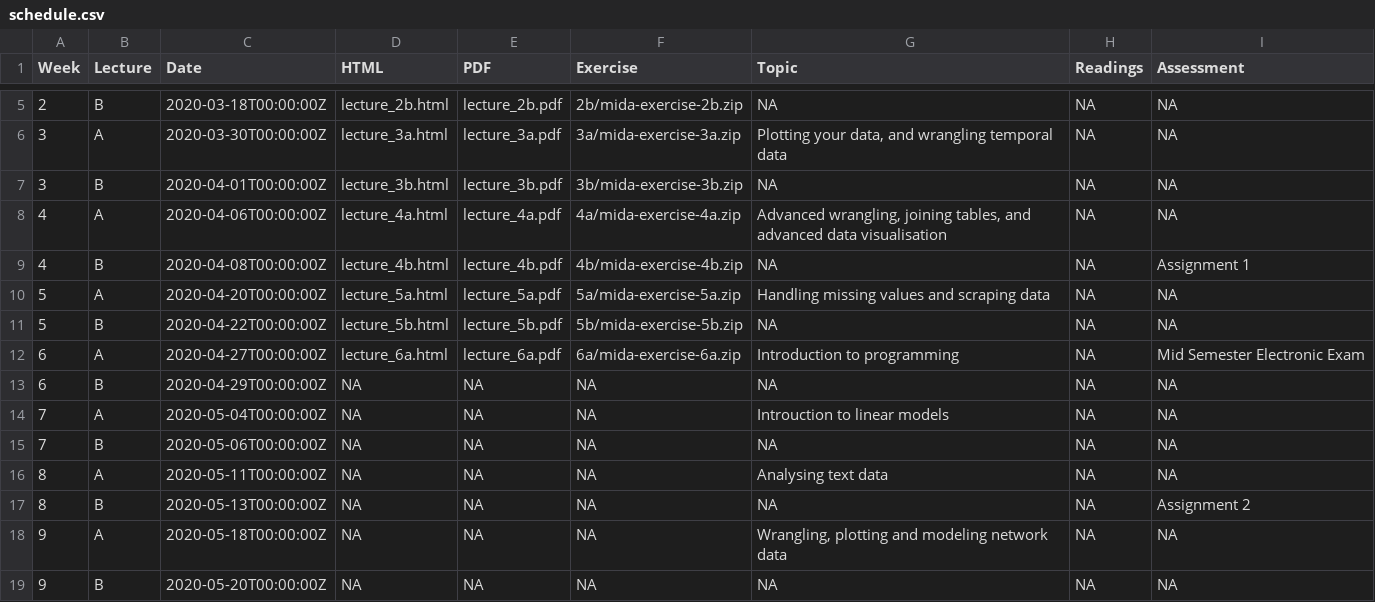
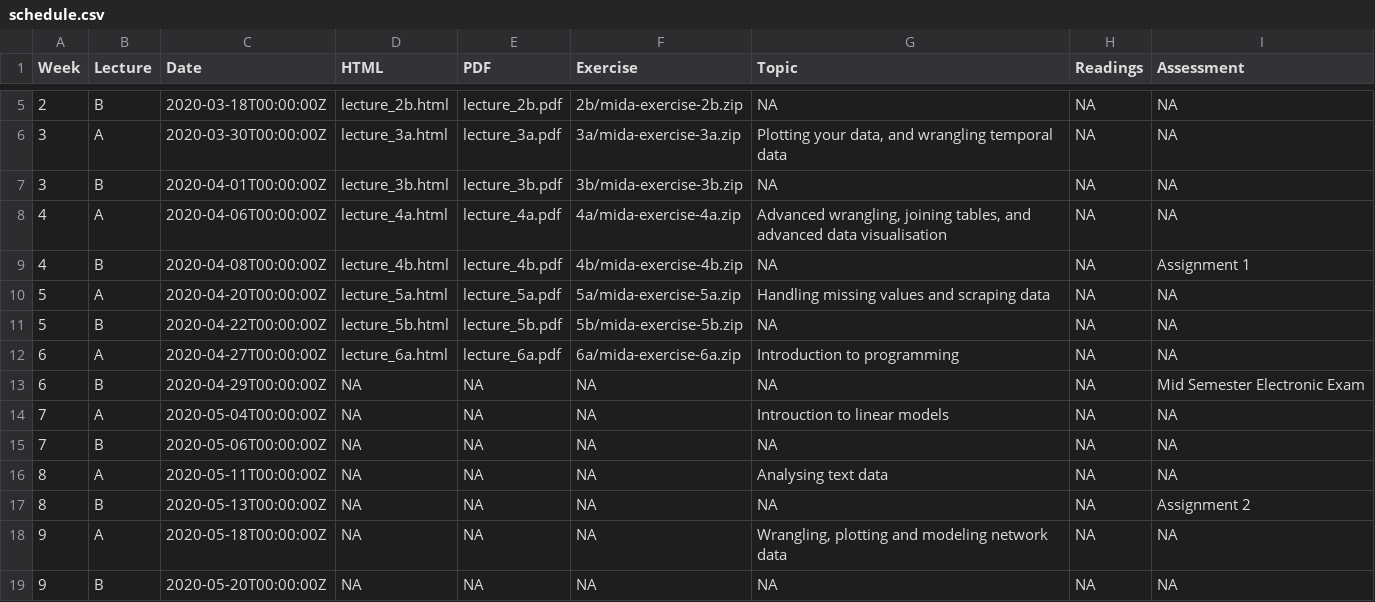
Before and after one commit to srkobakian/mida, a CSV file: docs/materials/schedule.csv, drawn as a sheet; only a part is shown, gaps mark what is left out.

Commit message:
update materials

```diff
--- a/docs/materials/schedule.csv
+++ b/docs/materials/schedule.csv
@@ -11,4 +11,4 @@ Week,Lecture,Date,HTML,PDF,Exercise,Topic,Readings,Assessment
 5,B,2020-04-22T00:00:00Z,lecture_5b.html,lecture_5b.pdf,5b/mida-exercise-5b.zip,NA,NA,NA
-6,A,2020-04-27T00:00:00Z,lecture_6a.html,lecture_6a.pdf,6a/mida-exercise-6a.zip,Introduction to programming,NA,Mid Semester Electronic Exam
-6,B,2020-04-29T00:00:00Z,NA,NA,NA,NA,NA,NA
+6,A,2020-04-27T00:00:00Z,lecture_6a.html,lecture_6a.pdf,6a/mida-exercise-6a.zip,Introduction to programming,NA,NA
+6,B,2020-04-29T00:00:00Z,NA,NA,NA,NA,NA,Mid Semester Electronic Exam
 7,A,2020-05-04T00:00:00Z,NA,NA,NA,Introuction to linear models,NA,NA
```
Also changed, not shown: materials/schedule.csv, 1 other file.
